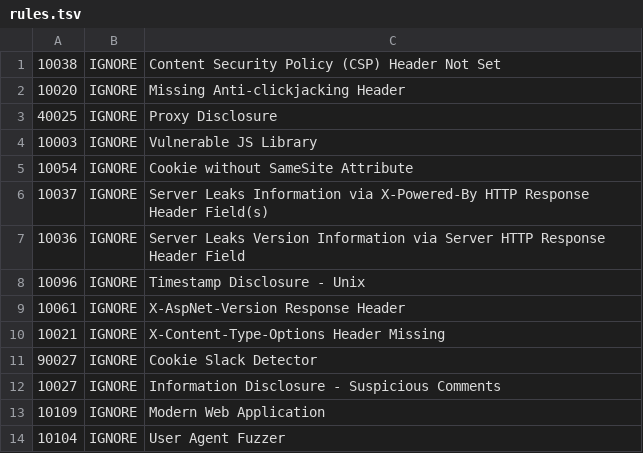
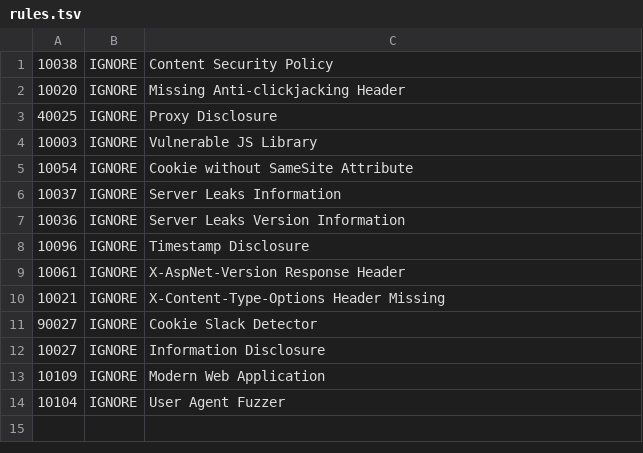
Before and after one commit to kubeopsskills-enterprise/man-net48, a TSV file: .zap/rules.tsv, drawn as a sheet.

Commit message:
...

```diff
--- a/.zap/rules.tsv
+++ b/.zap/rules.tsv
@@ -1,2 +1,2 @@
-10038	IGNORE	Content Security Policy (CSP) Header Not Set
+10038	IGNORE	Content Security Policy
 10020	IGNORE	Missing Anti-clickjacking Header
@@ -5,5 +5,5 @@
 10054	IGNORE	Cookie without SameSite Attribute
-10037	IGNORE	Server Leaks Information via X-Powered-By HTTP Response Header Field(s)
-10036	IGNORE	Server Leaks Version Information via Server HTTP Response Header Field
-10096	IGNORE	Timestamp Disclosure - Unix
+10037	IGNORE	Server Leaks Information
+10036	IGNORE	Server Leaks Version Information
+10096	IGNORE	Timestamp Disclosure
 10061	IGNORE	X-AspNet-Version Response Header
@@ -11,3 +11,3 @@
 90027	IGNORE	Cookie Slack Detector
-10027	IGNORE	Information Disclosure - Suspicious Comments
+10027	IGNORE	Information Disclosure
 10109	IGNORE	Modern Web Application
```
